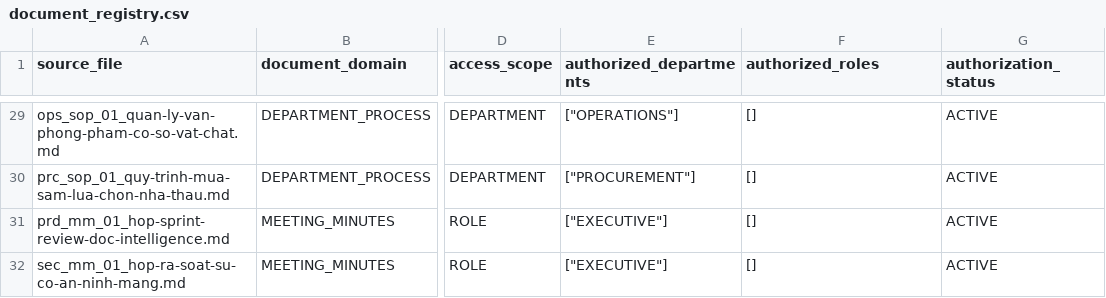
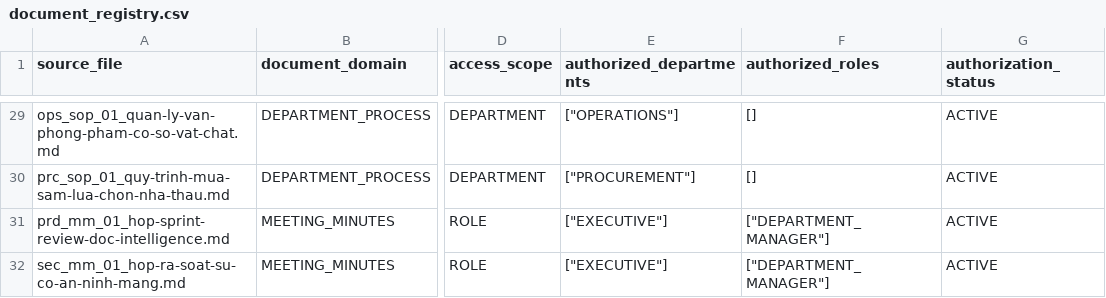
Before and after one commit to luongducthangDS/Enterprise-Document-Intelligence, a CSV file: data/metadata/document_registry.csv, drawn as a sheet; only a part is shown, gaps mark what is left out; the diff covers the shown part only; the diff names each change by its address in the sheet, - before the commit and + after, or states it on an @@ line.

Commit message:
feat: enforce department knowledge access

```diff
--- a/data/metadata/document_registry.csv
+++ b/data/metadata/document_registry.csv
-F31:F32 (authorized_roles): []
+F31:F32 (authorized_roles): ["DEPARTMENT_MANAGER"]
```
Also changed, not shown: 40 edited cells elsewhere in this file, 52 other files.
